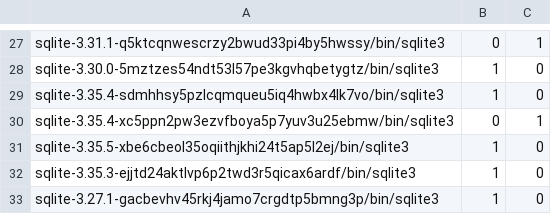
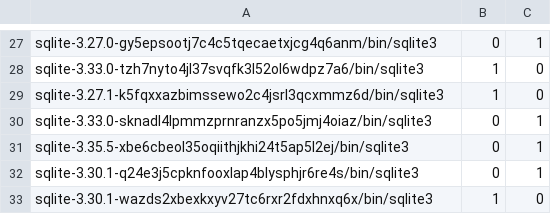
Before and after one commit to buildsi/spack-splices-results, a CSV file: docs/_results/sqlite/libabigail-sqlite.csv, drawn as a sheet; only a part is shown, gaps mark what is left out; removed rows and columns are numbered as before the commit, all else as after; the diff covers the shown part only; the diff names each change by its address in the sheet, - before the commit and + after, or states it on an @@ line.

```diff
--- a/docs/_results/sqlite/libabigail-sqlite.csv
+++ b/docs/_results/sqlite/libabigail-sqlite.csv
-A27: sqlite-3.31.1-q5ktcqnwescrzy2bwud33pi4by5hwssy/bin/sqlite3
+A27: sqlite-3.27.0-gy5epsootj7c4c5tqecaetxjcg4q6anm/bin/sqlite3
-A28: sqlite-3.30.0-5mztzes54ndt53l57pe3kgvhqbetygtz/bin/sqlite3
+A28: sqlite-3.33.0-tzh7nyto4jl37svqfk3l52ol6wdpz7a6/bin/sqlite3
-A29: sqlite-3.35.4-sdmhhsy5pzlcqmqueu5iq4hwbx4lk7vo/bin/sqlite3
+A29: sqlite-3.27.1-k5fqxxazbimssewo2c4jsrl3qcxmmz6d/bin/sqlite3
-A30: sqlite-3.35.4-xc5ppn2pw3ezvfboya5p7yuv3u25ebmw/bin/sqlite3
+A30: sqlite-3.33.0-sknadl4lpmmzprnranzx5po5jmj4oiaz/bin/sqlite3
-B31: 1
+B31: 0
-C31: 0
+C31: 1
+row 32: sqlite-3.30.1-q24e3j5cpknfooxlap4blysphjr6re4s/bin/sqlite3 | 0 | 1
-A33: sqlite-3.35.3-ejjtd24aktlvp6p2twd3r5qicax6ardf/bin/sqlite3
+A33: sqlite-3.30.1-wazds2xbexkxyv27tc6rxr2fdxhnxq6x/bin/sqlite3
-row 33: sqlite-3.27.1-gacbevhv45rkj4jamo7crgdtp5bmng3p/bin/sqlite3 | 1 | 0
```
Also changed, not shown: 6 added rows, 6 removed rows and 20 edited cells elsewhere in this file, docs/_results/curl/actual-curl.csv, docs/_results/curl/libabigail-curl.csv, 22 other files.
